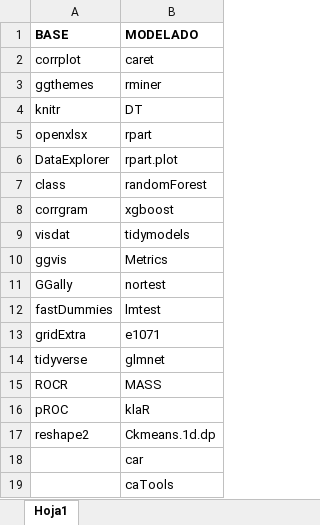
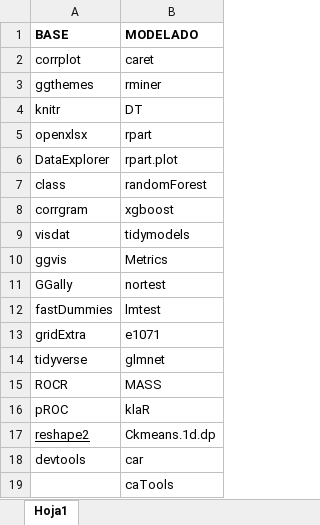
Before and after one commit to cramirez98/ProyectoAprendizajeAutomatico, an Excel workbook: util/paquetes.xlsx, sheet Hoja1, drawn as a sheet; values as stored, in another font and other column widths than the file's, no borders; the diff names each change by its address in the sheet, - before the commit and + after, or states it on an @@ line.

Commit message:
Se actualizo la lista de paquetes

```diff
--- a/util/paquetes.xlsx (sheet Hoja1)
+++ b/util/paquetes.xlsx (sheet Hoja1)
-A17 underline: off
+A17 underline: on
-A18 (BASE): (empty)
+A18 (BASE): devtools
```
